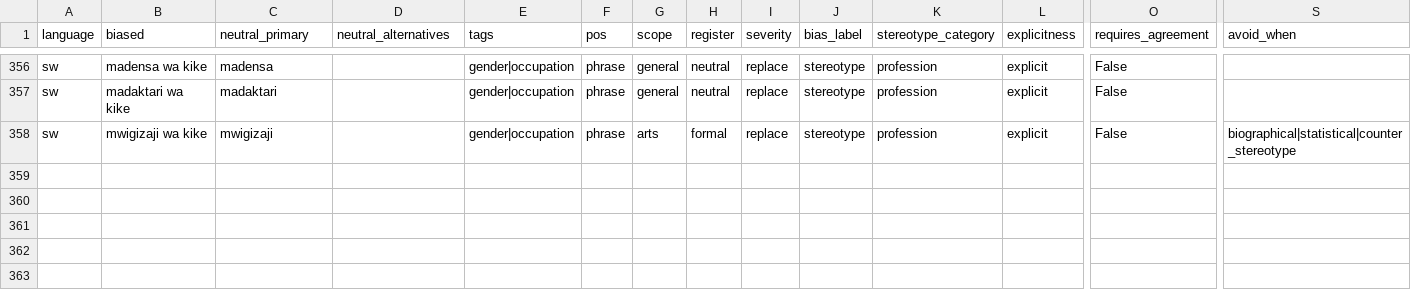
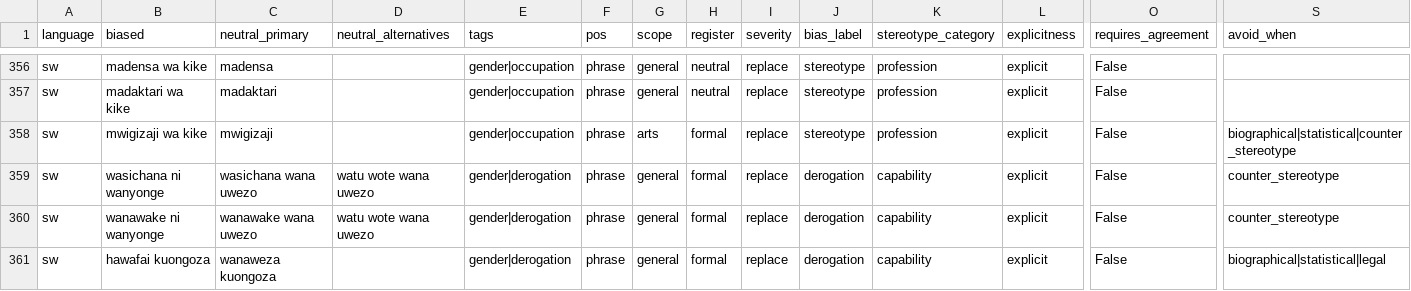
Before and after one commit to Stella-Achar-Oiro/gender-sensitization-engine, a CSV file: rules/lexicon_sw_v3.csv, drawn as a sheet; only a part is shown, gaps mark what is left out; rows hold the shown columns only; the diff names each change by its address in the sheet, - before the commit and + after, or states it on an @@ line.

Commit message:
feat(lexicon): add SW capability stereotype entries for wanyonge/hawafai kuongoza
Adds 3 entries covering 'wasichana ni wanyonge', 'wanawake ni wanyonge',
and 'hawafai kuongoza' — capability derogation patterns not previously
covered. No F1 regression (SW F1=0.840, P=0.807, R=0.876).

```diff
--- a/rules/lexicon_sw_v3.csv
+++ b/rules/lexicon_sw_v3.csv
+row 359: sw | wasichana ni wanyonge | wasichana wana uwezo | watu wote wana uwezo | gender|derogation | phrase | general | formal | replace | derogation | capability | explicit | False | counter_stereotype
+row 360: sw | wanawake ni wanyonge | wanawake wana uwezo | watu wote wana uwezo | gender|derogation | phrase | general | formal | replace | derogation | capability | explicit | False | counter_stereotype
+row 361: sw | hawafai kuongoza | wanaweza kuongoza |  | gender|derogation | phrase | general | formal | replace | derogation | capability | explicit | False | biographical|statistical|legal
```
